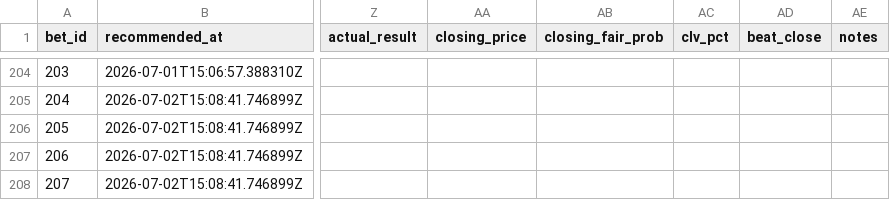
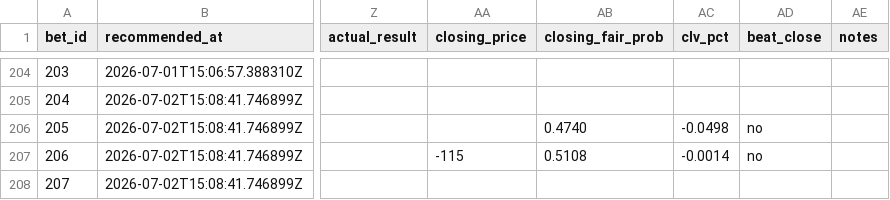
Before and after one commit to Scottguts/mlb-sharp, a CSV file: mlb_data/bet_log.csv, drawn as a sheet; only a part is shown, gaps mark what is left out; the diff names each change by its address in the sheet, - before the commit and + after, or states it on an @@ line.

Commit message:
closing snapshot 2026-07-02T18:11:26Z

```diff
--- a/mlb_data/bet_log.csv
+++ b/mlb_data/bet_log.csv
-AB206 (closing_fair_prob): (empty)
+AB206 (closing_fair_prob): 0.4740
-AC206 (clv_pct): (empty)
+AC206 (clv_pct): -0.0498
-AD206:AD207 (beat_close): (empty)
+AD206:AD207 (beat_close): no
-AA207 (closing_price): (empty)
+AA207 (closing_price): -115
-AB207 (closing_fair_prob): (empty)
+AB207 (closing_fair_prob): 0.5108
-AC207 (clv_pct): (empty)
+AC207 (clv_pct): -0.0014
```
